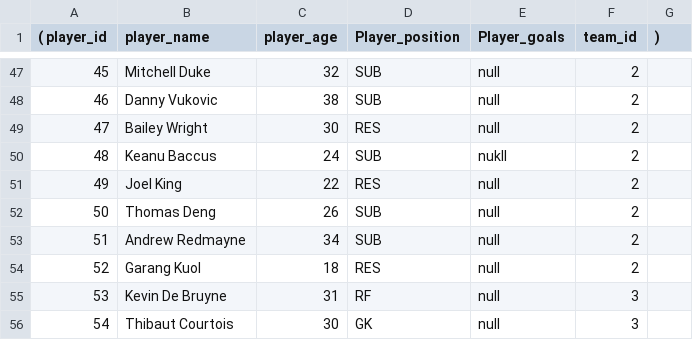
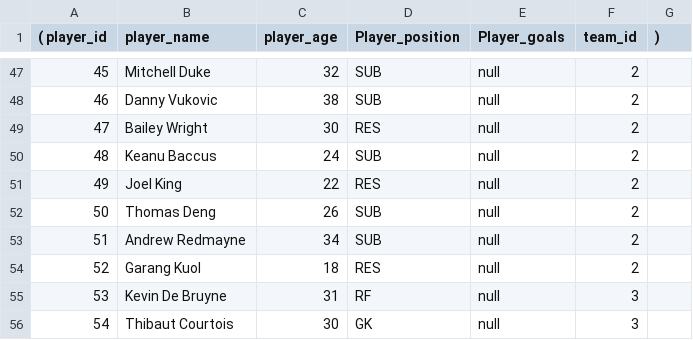
Before and after one commit to everettprussak/SoccerWebsite, a CSV file: players.csv, drawn as a sheet; only a part is shown, gaps mark what is left out.

Commit message:
Update players.csv

```diff
--- a/players.csv
+++ b/players.csv
@@ -49,3 +49,3 @@
 47,Bailey Wright,30,RES,null,2
-48,Keanu Baccus,24,SUB,nukll,2
+48,Keanu Baccus,24,SUB,null,2
 49,Joel King,22,RES,null,2
```
